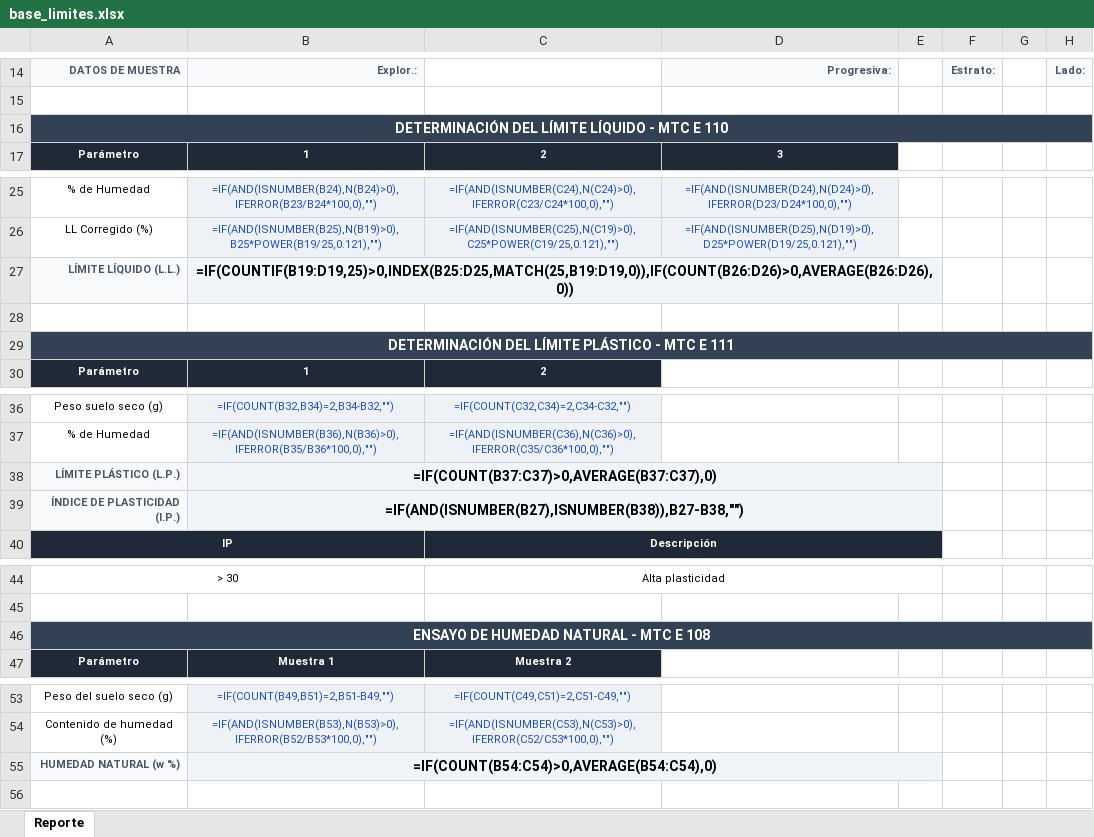
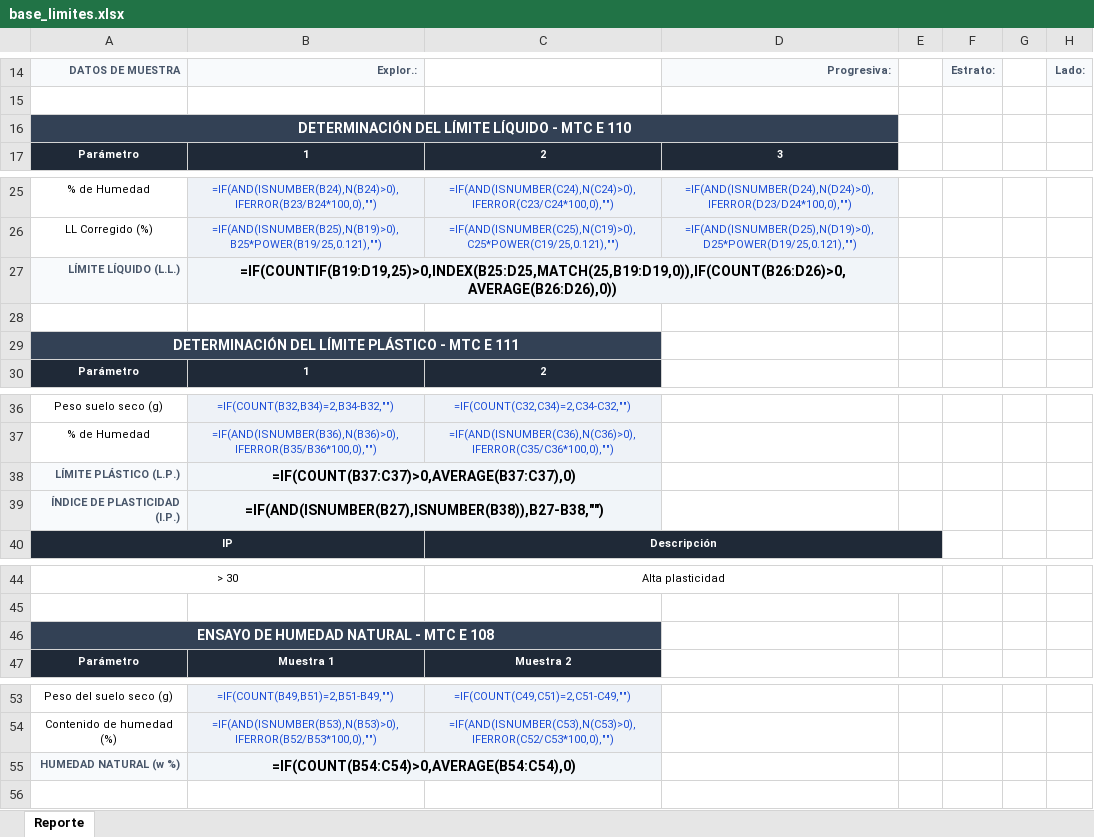
Before and after one commit to geoportal291/Geoportal_GRTC, an Excel workbook: backend/templates/base/base_limites.xlsx, sheet Reporte, drawn as a sheet; only a part is shown, gaps mark what is left out; values as stored, in another font and other column widths than the file's, no borders; formulas without a stored value are shown as written; charts and pictures not drawn; the diff names each change by its address in the sheet, - before the commit and + after, or states it on an @@ line.

```diff
--- a/backend/templates/base/base_limites.xlsx (sheet Reporte)
+++ b/backend/templates/base/base_limites.xlsx (sheet Reporte)
-A16:H16 merged
+A16:D16 merged
-E16:H16 fill: #334155
+E16:H16 fill: none
-B27:E27 merged
+B27:D27 merged
-E27 fill: #F1F5F9
+E27 fill: none
-A29:H29 merged
+A29:C29 merged
-D29:H29 fill: #334155
+D29:H29 fill: none
-B38:E38 merged
+B38:C38 merged
-D38:E39 fill: #F1F5F9
+D38:E39 fill: none
-B39:E39 merged
+B39:C39 merged
-A46:H46 merged
+A46:C46 merged
-D46:H46 fill: #334155
+D46:H46 fill: none
-B55:E55 merged
+B55:C55 merged
-D55:E55 fill: #F1F5F9
+D55:E55 fill: none
```
Also changed, not shown: backend/templates/base/base_granulometria.xlsx, backend/templates/base/base_proctor.xlsx, 6 other files.
